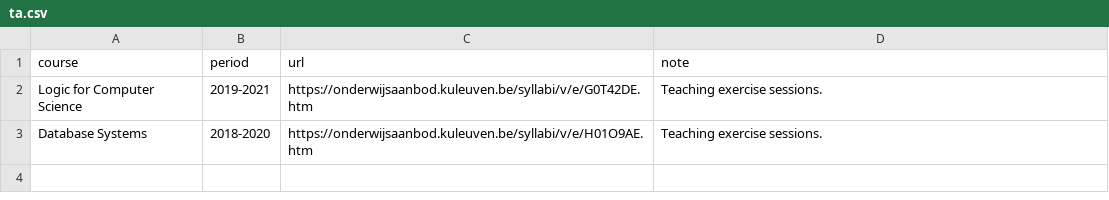
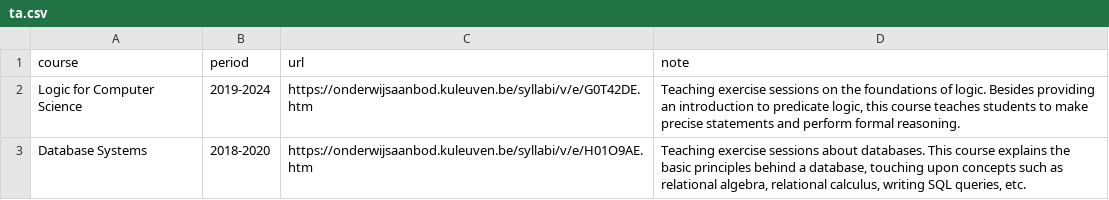
Before and after one commit to VincentDerk/vincentderk.github.io, a CSV file: _data/teaching/ta.csv, drawn as a sheet.

```diff
--- a/_data/teaching/ta.csv
+++ b/_data/teaching/ta.csv
@@ -1,3 +1,3 @@
 course,period,url,note
-Logic for Computer Science,2019-2021,https://onderwijsaanbod.kuleuven.be/syllabi/v/e/G0T42DE.htm,"Teaching exercise sessions."
-Database Systems,2018-2020,https://onderwijsaanbod.kuleuven.be/syllabi/v/e/H01O9AE.htm,"Teaching exercise sessions."
+Logic for Computer Science,2019-2024,https://onderwijsaanbod.kuleuven.be/syllabi/v/e/G0T42DE.htm,"Teaching exercise sessions on the foundations of logic. Besides providing an introduction to predicate logic, this course teaches students to make precise statements and perform formal reasoning."
+Database Systems,2018-2020,https://onderwijsaanbod.kuleuven.be/syllabi/v/e/H01O9AE.htm,"Teaching exercise sessions about databases. This course explains the basic principles behind a database, touching upon concepts such as relational algebra, relational calculus, writing SQL queries, etc."
```
Also changed, not shown: 10 other files.
